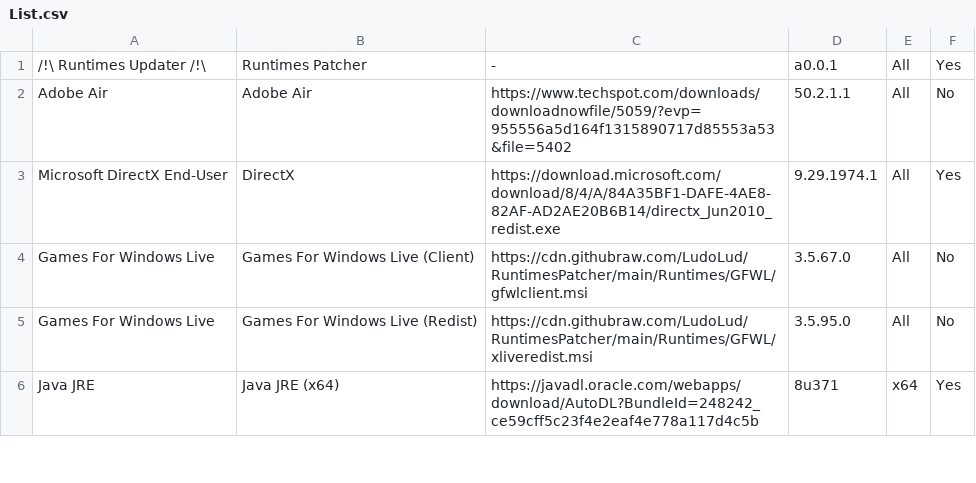
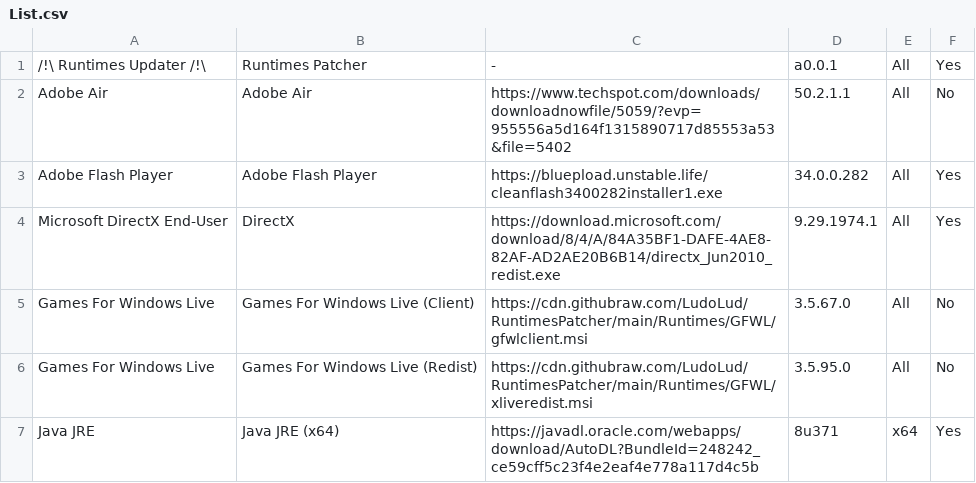
Before and after one commit to LudoLud/RuntimesPatcher, a CSV file: List.csv, drawn as a sheet; only a part is shown; the diff names each change by its address in the sheet, - before the commit and + after, or states it on an @@ line.

Commit message:
Update List.csv

```diff
--- a/List.csv
+++ b/List.csv
+row 3: Adobe Flash Player | Adobe Flash Player | https://bluepload.unstable.life/cleanflash3400282installer1.exe | 34.0.0.282 | All | Yes
```
